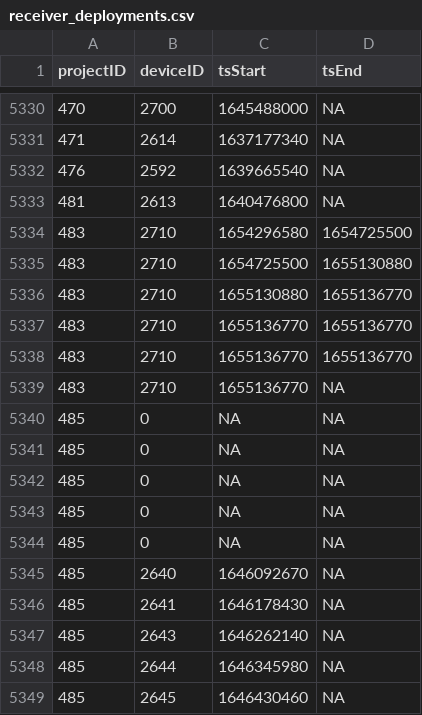
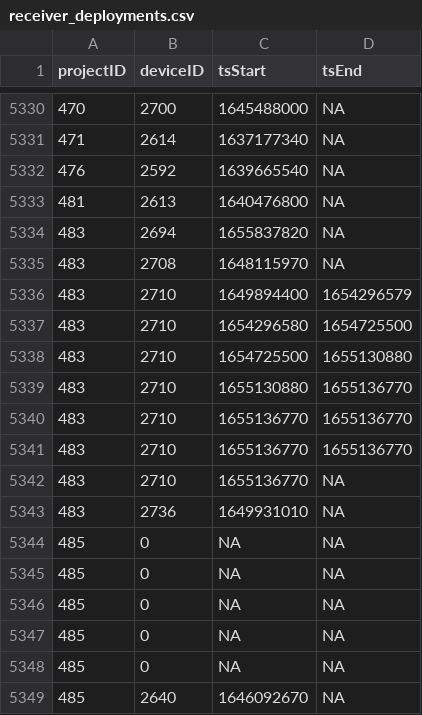
Before and after one commit to MotusWTS/motus-metadata-history, a CSV file: receiver_deployments.csv, drawn as a sheet; only a part is shown, gaps mark what is left out; the shorter side is filled out with more unchanged rows; the diff names each change by its address in the sheet, - before the commit and + after, or states it on an @@ line.

```diff
--- a/receiver_deployments.csv
+++ b/receiver_deployments.csv
+row 5334: 483 | 2694 | 1655837820 | NA
+row 5335: 483 | 2708 | 1648115970 | NA
+row 5336: 483 | 2710 | 1649894400 | 1654296579
+row 5343: 483 | 2736 | 1649931010 | NA
```
Also changed, not shown: 1 other file.
